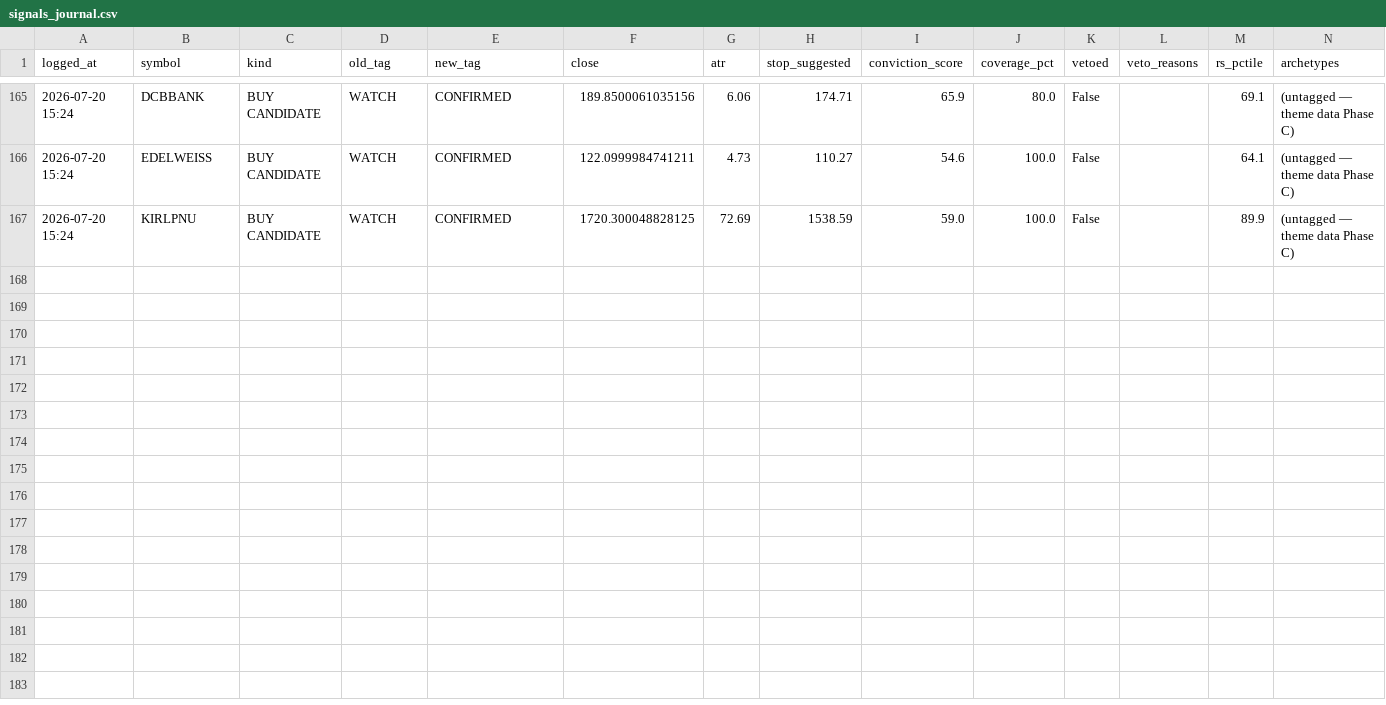
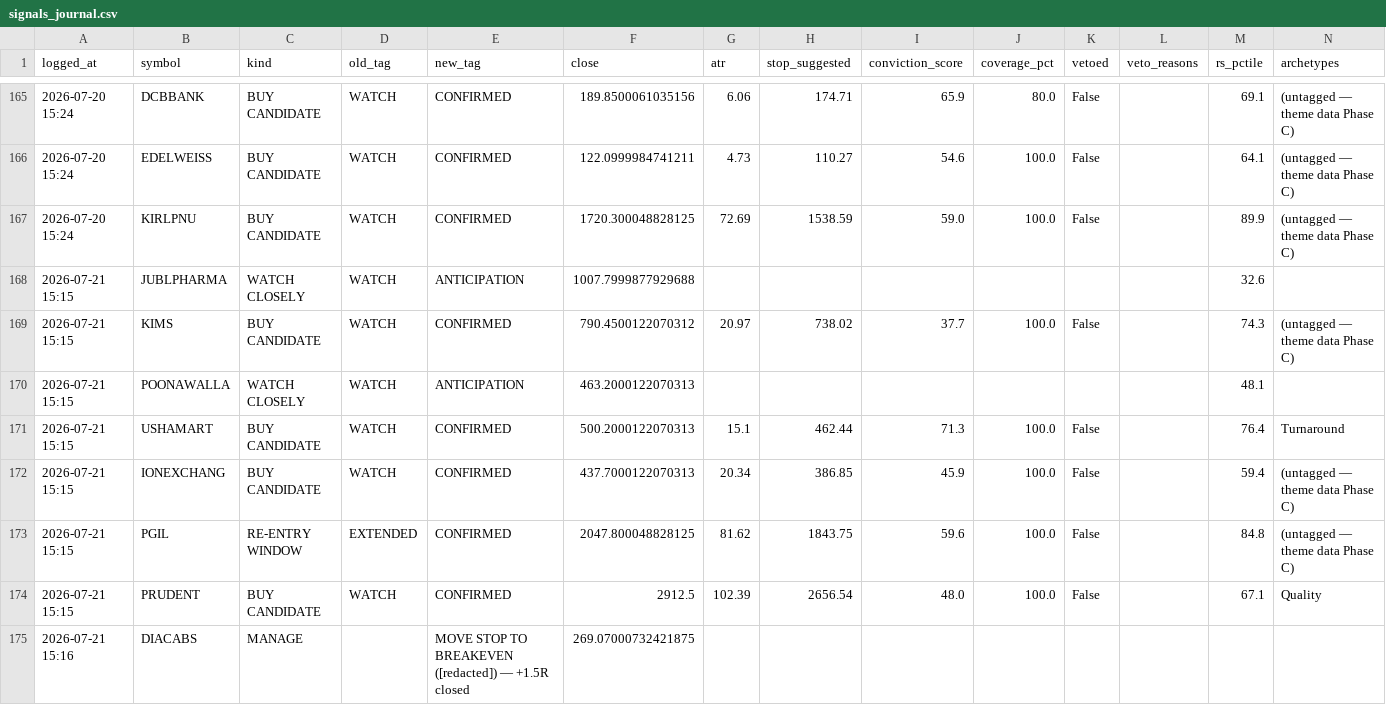
Before and after one commit to kartikeyaav/Golden-Stock, a CSV file: multibagger_screener/multibagger_screener/journal/signals_journal.csv, drawn as a sheet; only a part is shown, gaps mark what is left out; the diff names each change by its address in the sheet, - before the commit and + after, or states it on an @@ line.

```diff
--- a/multibagger_screener/multibagger_screener/journal/signals_journal.csv
+++ b/multibagger_screener/multibagger_screener/journal/signals_journal.csv
+row 168: 2026-07-21 15:15 | JUBLPHARMA | WATCH CLOSELY | WATCH | ANTICIPATION | 1007.7999877929688 |  |  |  |  |  |  | 32.6
+row 169: 2026-07-21 15:15 | KIMS | BUY CANDIDATE | WATCH | CONFIRMED | 790.4500122070312 | 20.97 | 738.02 | 37.7 | 100.0 | False |  | 74.3 | (untagged — theme data Phase C)
+row 170: 2026-07-21 15:15 | POONAWALLA | WATCH CLOSELY | WATCH | ANTICIPATION | 463.2000122070313 |  |  |  |  |  |  | 48.1
+row 171: 2026-07-21 15:15 | USHAMART | BUY CANDIDATE | WATCH | CONFIRMED | 500.2000122070313 | 15.1 | 462.44 | 71.3 | 100.0 | False |  | 76.4 | Turnaround
+row 172: 2026-07-21 15:15 | IONEXCHANG | BUY CANDIDATE | WATCH | CONFIRMED | 437.7000122070313 | 20.34 | 386.85 | 45.9 | 100.0 | False |  | 59.4 | (untagged — theme data Phase C)
+row 173: 2026-07-21 15:15 | PGIL | RE-ENTRY WINDOW | EXTENDED | CONFIRMED | 2047.800048828125 | 81.62 | 1843.75 | 59.6 | 100.0 | False |  | 84.8 | (untagged — theme data Phase C)
+row 174: 2026-07-21 15:15 | PRUDENT | BUY CANDIDATE | WATCH | CONFIRMED | 2912.5 | 102.39 | 2656.54 | 48.0 | 100.0 | False |  | 67.1 | Quality
+row 175: 2026-07-21 15:16 | DIACABS | MANAGE |  | MOVE STOP TO BREAKEVEN ([redacted]) — +1.5R closed | 269.07000732421875
```
Also changed, not shown: multibagger_screener/multibagger_screener/journal/entry_signals.csv, multibagger_screener/multibagger_screener/journal/journal_outcomes.csv, 6 other files.
